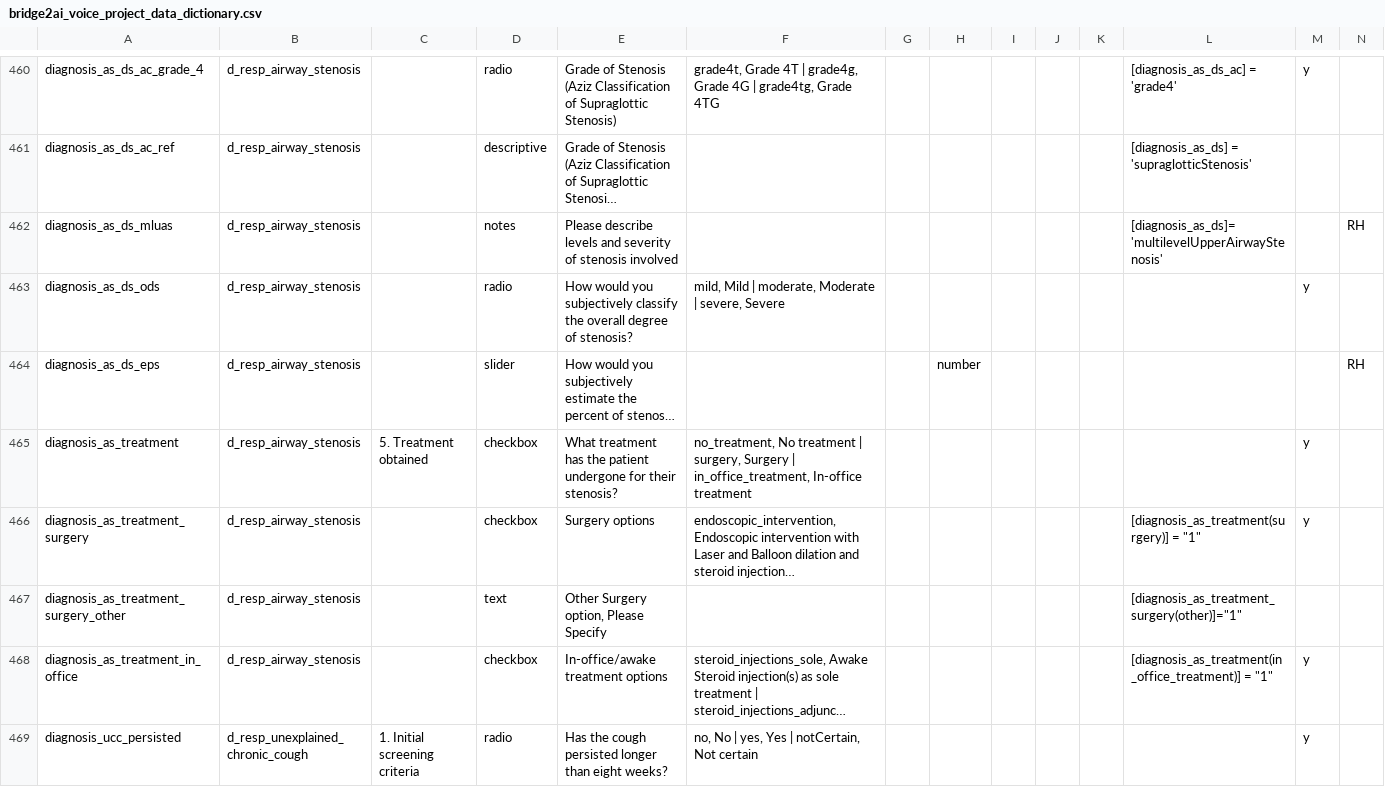
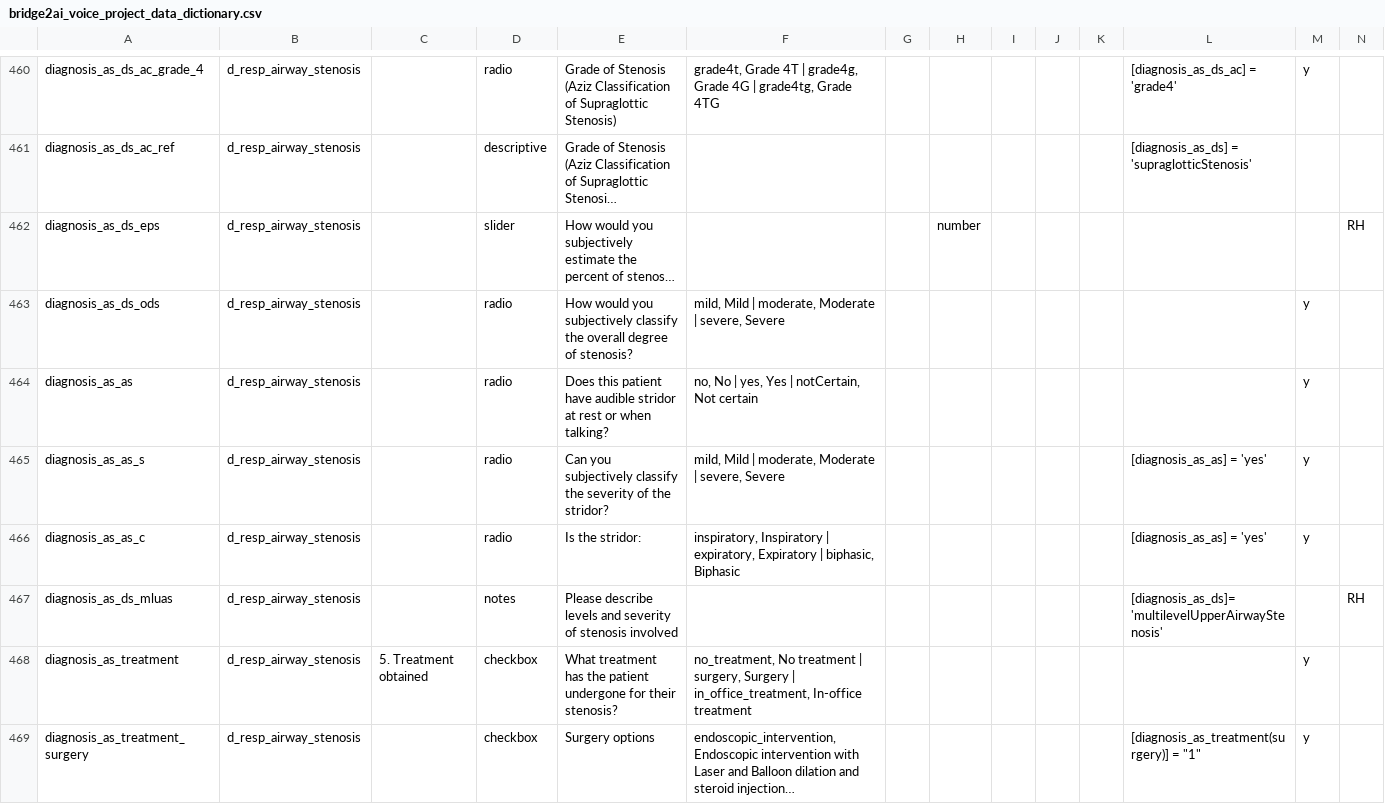
Before and after one commit to eipm/bridge2ai-redcap, a CSV file: data/bridge2ai_voice_project_data_dictionary.csv, drawn as a sheet; only a part is shown, gaps mark what is left out; the shorter side is filled out with more unchanged rows; long unchanged cells end in …; rows hold the shown columns only; the diff names each change by its address in the sheet, - before the commit and + after, or states it on an @@ line.

Commit message:
B2AI-444

```diff
--- a/data/bridge2ai_voice_project_data_dictionary.csv
+++ b/data/bridge2ai_voice_project_data_dictionary.csv
@@ row 464 moved to row 462: diagnosis_as_ds_eps @@
+row 464: diagnosis_as_as | d_resp_airway_stenosis |  | radio | Does this patient have audible stridor at rest or when talking? | no, No | yes, Yes | notCertain, Not certain |  |  |  |  |  |  | y
+row 465: diagnosis_as_as_s | d_resp_airway_stenosis |  | radio | Can you subjectively classify the severity of the stridor? | mild, Mild | moderate, Moderate | severe, Severe |  |  |  |  |  | [diagnosis_as_as] = 'yes' | y
+row 466: diagnosis_as_as_c | d_resp_airway_stenosis |  | radio | Is the stridor: | inspiratory, Inspiratory | expiratory, Expiratory | biphasic, Biphasic |  |  |  |  |  | [diagnosis_as_as] = 'yes' | y
```
